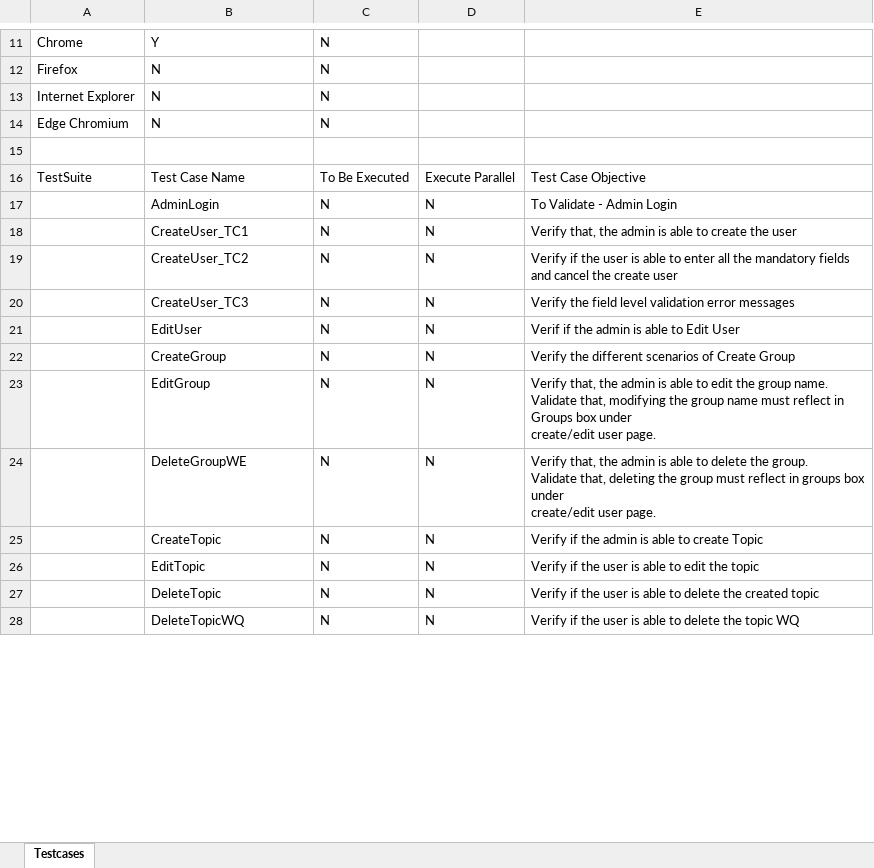
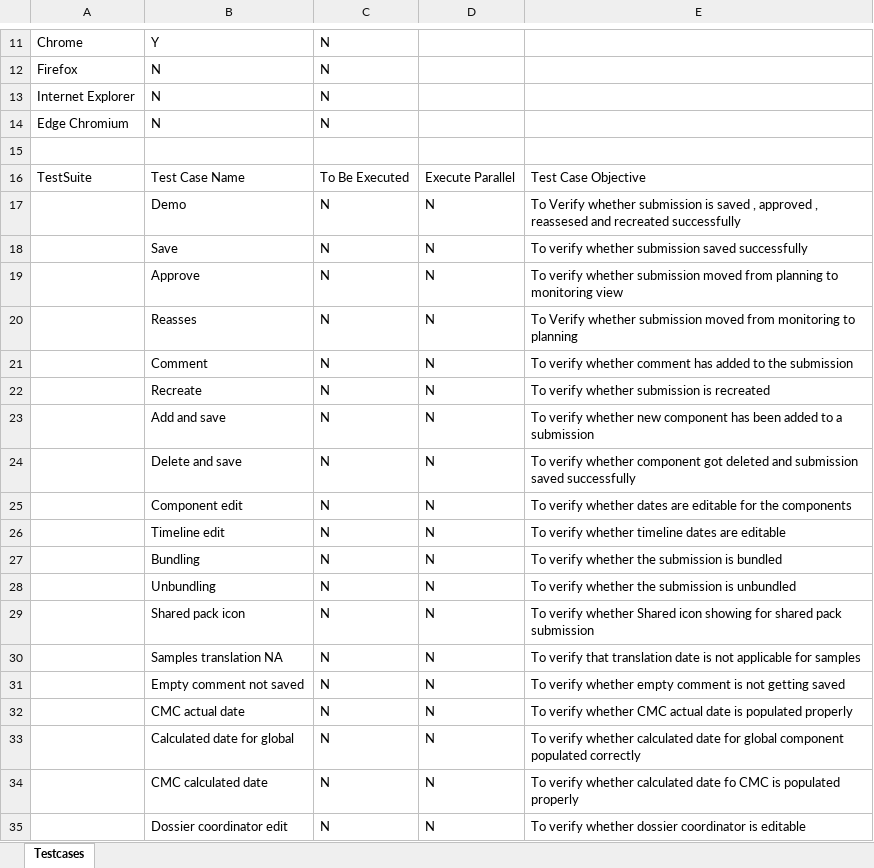
Before and after one commit to harishindegene/iPlan_Shan_1.16, an Excel workbook: TestCases/Testcases.xlsx, sheet Testcases, drawn as a sheet; only a part is shown, gaps mark what is left out; values as stored, in another font and other column widths than the file's, no cell formats; addresses are those after the commit; ↵ is a line break in a cell; the diff covers the shown part only; the diff names each change by its address in the sheet, - before the commit and + after, or states it on an @@ line.

```diff
--- a/TestCases/Testcases.xlsx (sheet Testcases)
+++ b/TestCases/Testcases.xlsx (sheet Testcases)
+row 17:  | Demo | N | N | To Verify whether submission is saved , approved , reassesed and recreated successfully
+row 18:  | Save | N | N | To verify whether submission saved successfully
+row 19:  | Approve | N | N | To verify whether submission moved from planning to monitoring view
+row 20:  | Reasses | N | N | To Verify whether submission moved from monitoring to planning
-B21: AdminLogin
+B21: Comment
-E21: To Validate - Admin Login
+E21: To verify whether comment has added to the submission
-B22: CreateUser_TC1
+B22: Recreate
-E22: Verify that, the admin is able to create the user
+E22: To verify whether submission is recreated
+row 23:  | Add and save | N | N | To verify whether new component has been added to a submission
-B24: CreateUser_TC2
+B24: Delete and save
-E24: Verify if the user is able to enter all the mandatory fields and cancel the create user
+E24: To verify whether component got deleted and submission saved successfully
+row 25:  | Component edit | N | N | To verify whether dates are editable for the components
-B26: CreateUser_TC3
+B26: Timeline edit
-E26: Verify the field level validation error messages
+E26: To verify whether timeline dates are editable
-B27: EditUser
+B27: Bundling
-E27: Verif if the admin is able to Edit User
+E27: To verify whether the submission is bundled
-B28: CreateGroup
+B28: Unbundling
-E28: Verify the different scenarios of Create Group
+E28: To verify whether the submission is unbundled
-B29: EditGroup
+B29: Shared pack icon
-E29: Verify that, the admin is able to edit the group name. ↵ Validate that, modifying the group name must reflect in Groups box under ↵ create/edit user page.
+E29: To verify whether Shared icon showing for shared pack submission
-B30: DeleteGroupWE
+B30: Samples translation NA
-E30: Verify that, the admin is able to delete the group. ↵ Validate that, deleting the group must reflect in groups box under ↵ create/edit user page.
+E30: To verify that translation date is not applicable for samples
-B31: CreateTopic
+B31: Empty comment not saved
-E31: Verify if the admin is able to create Topic
+E31: To verify whether empty comment is not getting saved
-B32: EditTopic
+B32: CMC actual date
-E32: Verify if the user is able to edit the topic
+E32: To verify whether CMC actual date is populated properly
+row 33:  | Calculated date for global | N | N | To verify whether calculated date for global component populated correctly
-B34: DeleteTopic
+B34: CMC calculated date
-E34: Verify if the user is able to delete the created topic
+E34: To verify whether calculated date fo CMC is populated properly
-B35: DeleteTopicWQ
+B35: Dossier coordinator edit
-E35: Verify if the user is able to delete the topic WQ
+E35: To verify whether dossier coordinator is editable
```
Also changed, not shown: 13 added rows and 71 edited cells elsewhere in this sheet, cell formats, TestCases/InputSheet.xlsx, 6 other files.
